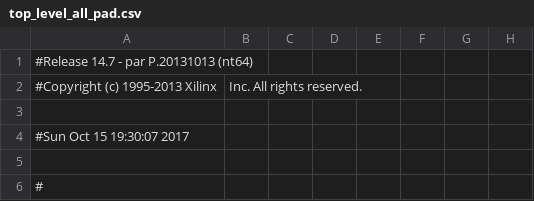
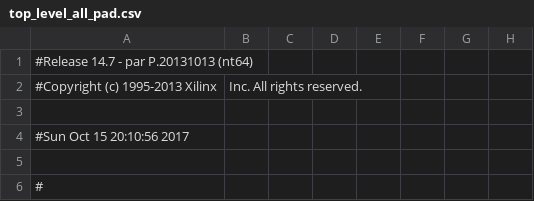
Before and after one commit to rosswelltiongco/CPU, a CSV file: Memory_Display/top_level_all_pad.csv, drawn as a sheet; only a part is shown; the diff names each change by its address in the sheet, - before the commit and + after, or states it on an @@ line.

```diff
--- a/Memory_Display/top_level_all_pad.csv
+++ b/Memory_Display/top_level_all_pad.csv
-A4: #Sun Oct 15 19:30:07 2017
+A4: #Sun Oct 15 20:10:56 2017
```
Also changed, not shown: 45 other files.
